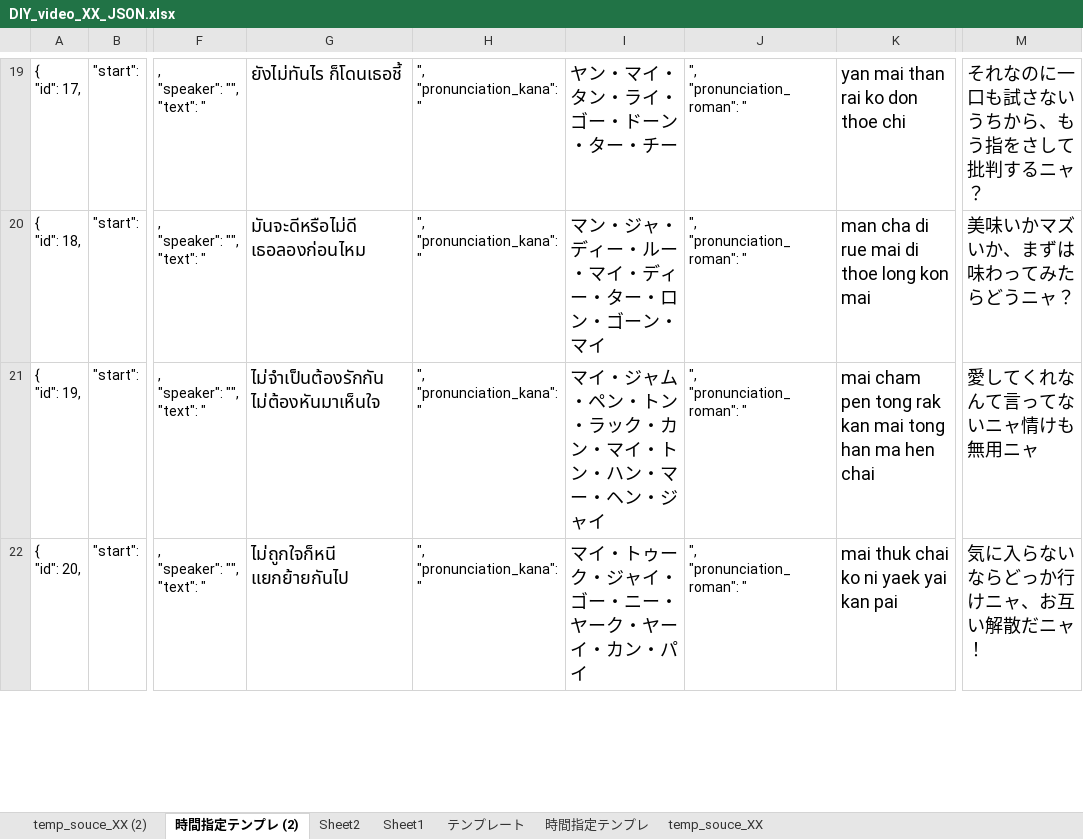
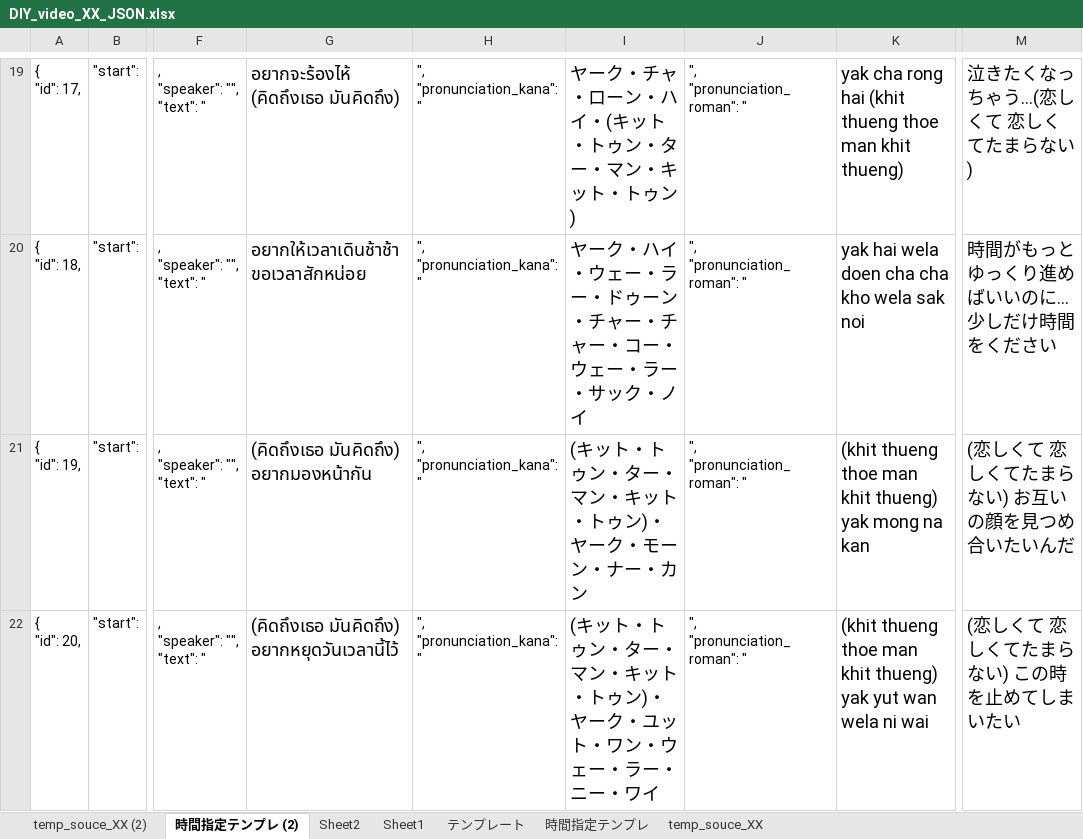
Before and after one commit to jjjasmin/perses-translation-archive, an Excel workbook: src/DIY_video_XX_JSON.xlsx, sheet 時間指定テンプレ (2), drawn as a sheet; only a part is shown, gaps mark what is left out; values as stored, in another font and other column widths than the file's, no borders; the diff covers the shown part only; the diff names each change by its address in the sheet, - before the commit and + after, or states it on an @@ line.

```diff
--- a/src/DIY_video_XX_JSON.xlsx (sheet 時間指定テンプレ (2))
+++ b/src/DIY_video_XX_JSON.xlsx (sheet 時間指定テンプレ (2))
-G19: ยังไม่ทันไร ก็โดนเธอชี้
+G19: อยากจะร้องไห้ (คิดถึงเธอ มันคิดถึง)
-I19: ヤン・マイ・タン・ライ・ゴー・ドーン・ター・チー
+I19: ヤーク・チャ・ローン・ハイ・(キット・トゥン・ター・マン・キット・トゥン)
-K19: yan mai than rai ko don thoe chi
+K19: yak cha rong hai (khit thueng thoe man khit thueng)
-M19: それなのに一口も試さないうちから、もう指をさして批判するニャ？
+M19: 泣きたくなっちゃう…(恋しくて 恋しくてたまらない)
-G20: มันจะดีหรือไม่ดี เธอลองก่อนไหม
+G20: อยากให้เวลาเดินช้าช้า ขอเวลาสักหน่อย
-I20: マン・ジャ・ディー・ルー・マイ・ディー・ター・ロン・ゴーン・マイ
+I20: ヤーク・ハイ・ウェー・ラー・ドゥーン・チャー・チャー・コー・ウェー・ラー・サック・ノイ
-K20: man cha di rue mai di thoe long kon mai
+K20: yak hai wela doen cha cha kho wela sak noi
-M20: 美味いかマズいか、まずは味わってみたらどうニャ？
+M20: 時間がもっとゆっくり進めばいいのに… 少しだけ時間をください
-G21: ไม่จำเป็นต้องรักกัน ไม่ต้องหันมาเห็นใจ
+G21: (คิดถึงเธอ มันคิดถึง) อยากมองหน้ากัน
-I21: マイ・ジャム・ペン・トン・ラック・カン・マイ・トン・ハン・マー・ヘン・ジャイ
+I21: (キット・トゥン・ター・マン・キット・トゥン)・ヤーク・モーン・ナー・カン
-K21: mai cham pen tong rak kan mai tong han ma hen chai
+K21: (khit thueng thoe man khit thueng) yak mong na kan
-M21: 愛してくれなんて言ってないニャ情けも無用ニャ
+M21: (恋しくて 恋しくてたまらない) お互いの顔を見つめ合いたいんだ
-G22: ไม่ถูกใจก็หนี แยกย้ายกันไป
+G22: (คิดถึงเธอ มันคิดถึง) อยากหยุดวันเวลานี้ไว้
-I22: マイ・トゥーク・ジャイ・ゴー・ニー・ヤーク・ヤーイ・カン・パイ
+I22: (キット・トゥン・ター・マン・キット・トゥン)・ヤーク・ユット・ワン・ウェー・ラー・ニー・ワイ
-K22: mai thuk chai ko ni yaek yai kan pai
+K22: (khit thueng thoe man khit thueng) yak yut wan wela ni wai
-M22: 気に入らないならどっか行けニャ、お互い解散だニャ！
+M22: (恋しくて 恋しくてたまらない) この時を止めてしまいたい
```
Also changed, not shown: 260 edited cells elsewhere in this sheet, sheet Sheet2, sheet temp_souce_XX (2), 20 other files.
